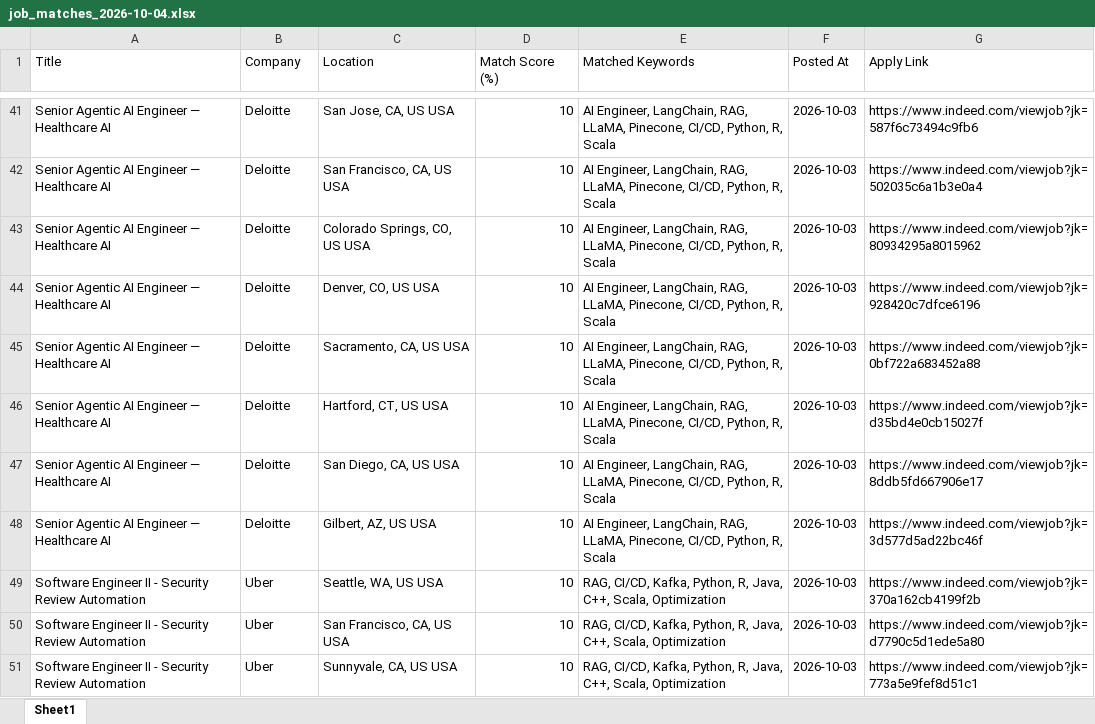
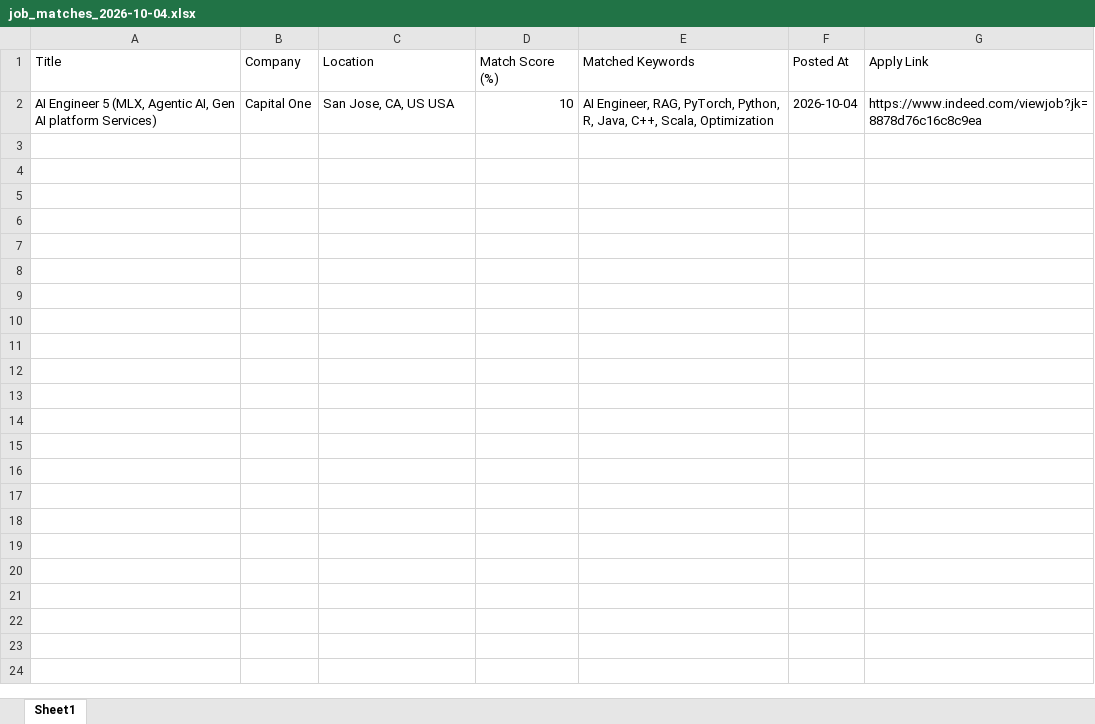
Before and after one commit to ssriramteja/Indeed_job_scrapper_ai, an Excel workbook: daily_matches/job_matches_2026-10-04.xlsx, sheet Sheet1, drawn as a sheet; only a part is shown, gaps mark what is left out; values as stored, in another font and other column widths than the file's, no borders; removed rows and columns are numbered as before the commit, all else as after; the diff covers the shown part only; the diff names each change by its address in the sheet, - before the commit and + after, or states it on an @@ line.

```diff
--- a/daily_matches/job_matches_2026-10-04.xlsx (sheet Sheet1)
+++ b/daily_matches/job_matches_2026-10-04.xlsx (sheet Sheet1)
-A2 (Title): Senior Agentic AI Engineer — Healthcare AI
+A2 (Title): AI Engineer 5 (MLX, Agentic AI, Gen AI platform Services)
-B2 (Company): Deloitte
+B2 (Company): Capital One
-E2 (Matched Keywords): AI Engineer, LangChain, RAG, LLaMA, Pinecone, CI/CD, Python, R, Scala
+E2 (Matched Keywords): AI Engineer, RAG, PyTorch, Python, R, Java, C++, Scala, Optimization
-F2 (Posted At): 2026-10-03
+F2 (Posted At): 2026-10-04
-G2 (Apply Link): https://www.indeed.com/viewjob?jk=587f6c73494c9fb6
+G2 (Apply Link): https://www.indeed.com/viewjob?jk=8878d76c16c8c9ea
-row 42: Senior Agentic AI Engineer — Healthcare AI | Deloitte | San Francisco, CA, US USA | 10 | AI Engineer, LangChain, RAG, LLaMA, Pinecone, CI/CD, Python, R, Scala | 2026-10-03 | https://www.indeed.com/viewjob?jk=502035c6a1b3e0a4
-row 43: Senior Agentic AI Engineer — Healthcare AI | Deloitte | Colorado Springs, CO, US USA | 10 | AI Engineer, LangChain, RAG, LLaMA, Pinecone, CI/CD, Python, R, Scala | 2026-10-03 | https://www.indeed.com/viewjob?jk=80934295a8015962
-row 44: Senior Agentic AI Engineer — Healthcare AI | Deloitte | Denver, CO, US USA | 10 | AI Engineer, LangChain, RAG, LLaMA, Pinecone, CI/CD, Python, R, Scala | 2026-10-03 | https://www.indeed.com/viewjob?jk=928420c7dfce6196
-row 45: Senior Agentic AI Engineer — Healthcare AI | Deloitte | Sacramento, CA, US USA | 10 | AI Engineer, LangChain, RAG, LLaMA, Pinecone, CI/CD, Python, R, Scala | 2026-10-03 | https://www.indeed.com/viewjob?jk=0bf722a683452a88
-row 46: Senior Agentic AI Engineer — Healthcare AI | Deloitte | Hartford, CT, US USA | 10 | AI Engineer, LangChain, RAG, LLaMA, Pinecone, CI/CD, Python, R, Scala | 2026-10-03 | https://www.indeed.com/viewjob?jk=d35bd4e0cb15027f
-row 47: Senior Agentic AI Engineer — Healthcare AI | Deloitte | San Diego, CA, US USA | 10 | AI Engineer, LangChain, RAG, LLaMA, Pinecone, CI/CD, Python, R, Scala | 2026-10-03 | https://www.indeed.com/viewjob?jk=8ddb5fd667906e17
-row 48: Senior Agentic AI Engineer — Healthcare AI | Deloitte | Gilbert, AZ, US USA | 10 | AI Engineer, LangChain, RAG, LLaMA, Pinecone, CI/CD, Python, R, Scala | 2026-10-03 | https://www.indeed.com/viewjob?jk=3d577d5ad22bc46f
-row 49: Software Engineer II - Security Review Automation | Uber | Seattle, WA, US USA | 10 | RAG, CI/CD, Kafka, Python, R, Java, C++, Scala, Optimization | 2026-10-03 | https://www.indeed.com/viewjob?jk=370a162cb4199f2b
-row 50: Software Engineer II - Security Review Automation | Uber | San Francisco, CA, US USA | 10 | RAG, CI/CD, Kafka, Python, R, Java, C++, Scala, Optimization | 2026-10-03 | https://www.indeed.com/viewjob?jk=d7790c5d1ede5a80
-row 51: Software Engineer II - Security Review Automation | Uber | Sunnyvale, CA, US USA | 10 | RAG, CI/CD, Kafka, Python, R, Java, C++, Scala, Optimization | 2026-10-03 | https://www.indeed.com/viewjob?jk=773a5e9fef8d51c1
```
Also changed, not shown: 39 removed rows elsewhere in this sheet, 4 other files.
